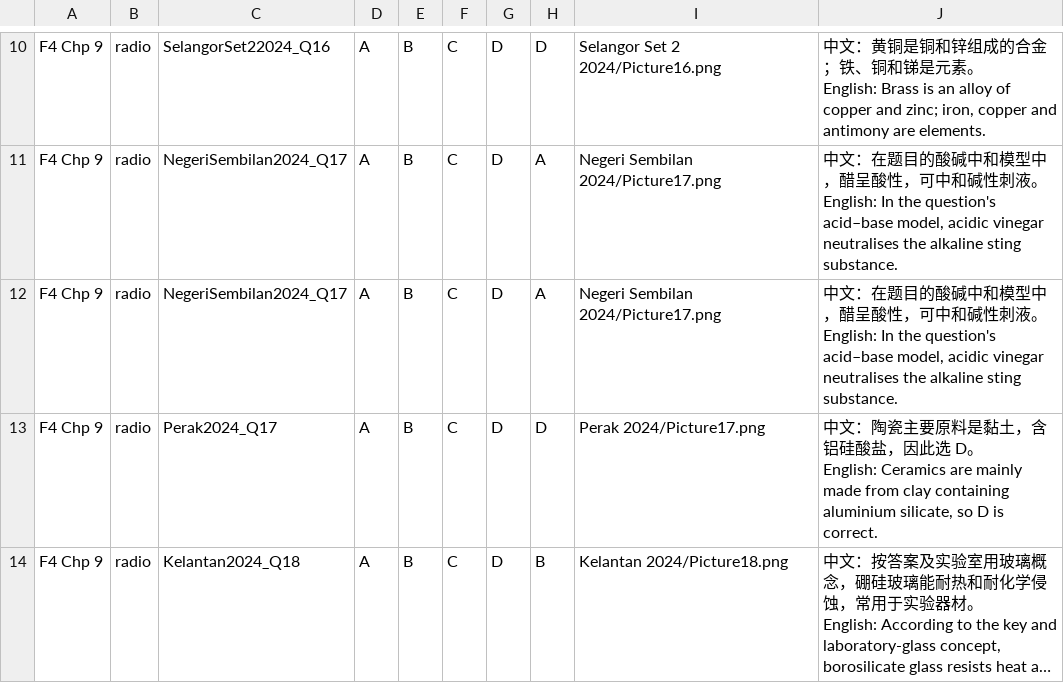
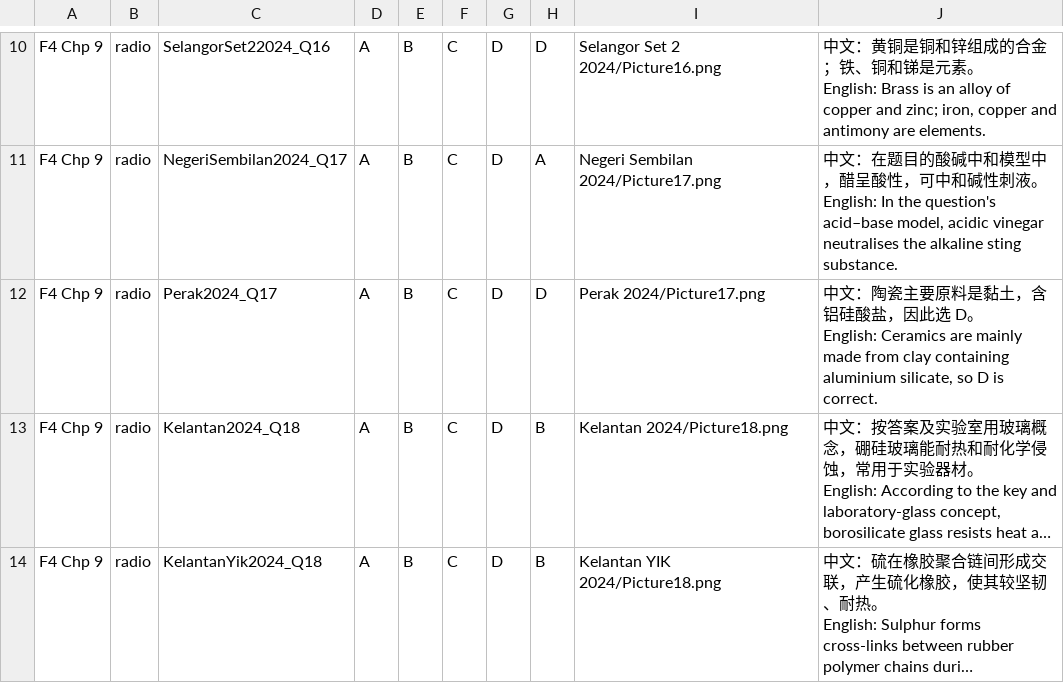
Before and after one commit to nobody0619/SPM-SC, a CSV file: 2024/ByChapterCSV/2024 F4 Chp 9.csv, drawn as a sheet; only a part is shown, gaps mark what is left out; the shorter side is filled out with more unchanged rows; long unchanged cells end in …; ↵ is a line break in a cell; the diff names each change by its address in the sheet, - before the commit and + after, or states it on an @@ line.

```diff
--- a/2024/ByChapterCSV/2024 F4 Chp 9.csv
+++ b/2024/ByChapterCSV/2024 F4 Chp 9.csv
-row 12: F4 Chp 9 | radio | NegeriSembilan2024_Q17 | A | B | C | D | A | Negeri Sembilan 2024/Picture17.png | 中文：在题目的酸碱中和模型中，醋呈酸性，可中和碱性刺液。 ↵ English: In the question's acid–base model, acidic vinegar neutralises the alkaline sting substance.
```
Also changed, not shown: 2024/ByChapterCSV/2024 F4 Chp 4.csv, 2024/ByChapterCSV/2024 F4 Chp 5.csv, 19 other files.
